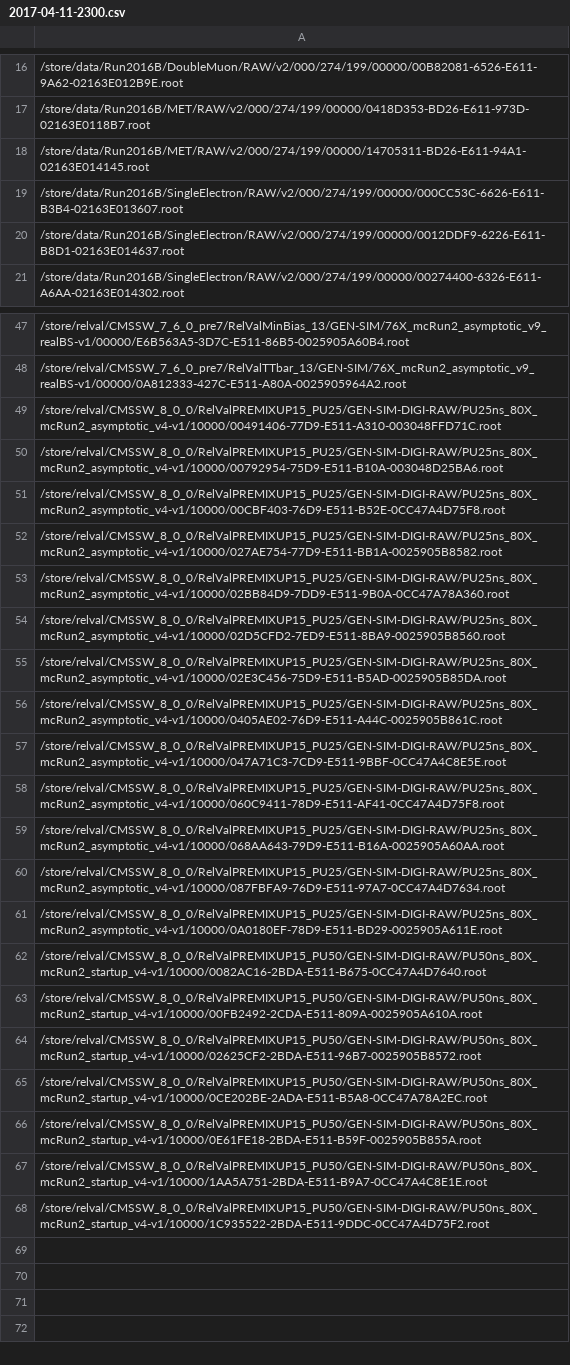
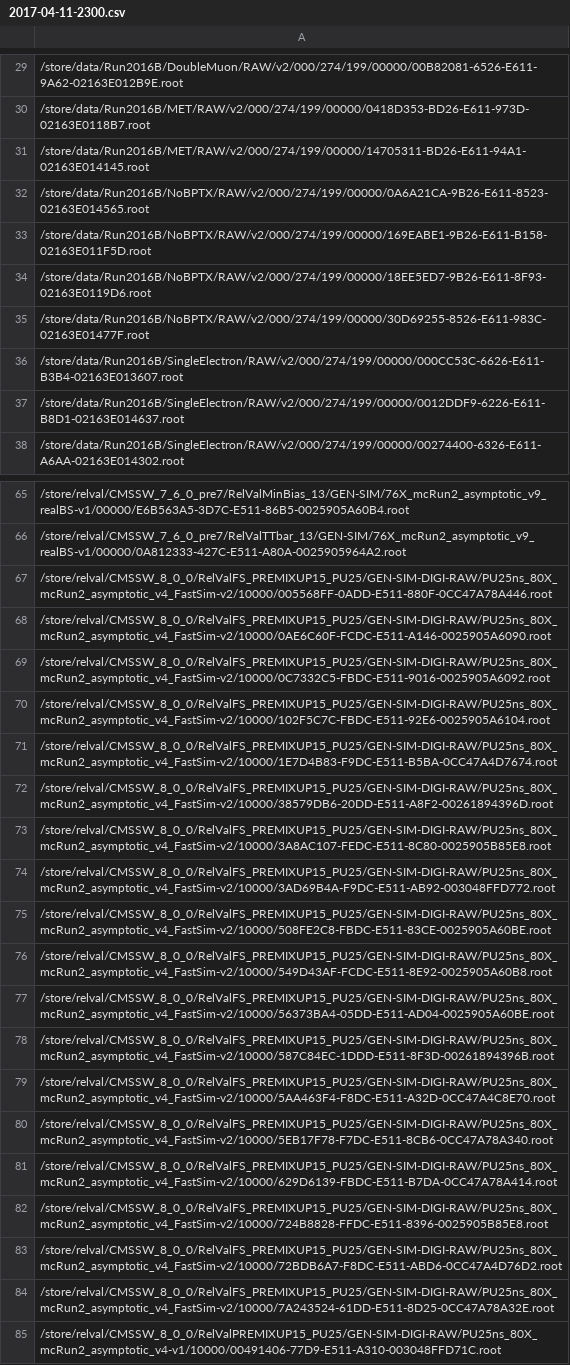
Before and after one commit to kpedro88/cms-sw.github.io, a CSV file: data/inputs/slc6_amd64_gcc530/CMSSW_8_0_THREADED_X/2017-04-11-2300.csv, drawn as a sheet; only a part is shown, gaps mark what is left out; the shorter side is filled out with more unchanged rows; the diff covers the shown part only.

```diff
--- a/data/inputs/slc6_amd64_gcc530/CMSSW_8_0_THREADED_X/2017-04-11-2300.csv
+++ b/data/inputs/slc6_amd64_gcc530/CMSSW_8_0_THREADED_X/2017-04-11-2300.csv
@@ -18,2 +31,6 @@
 /store/data/Run2016B/MET/RAW/v2/000/274/199/00000/14705311-BD26-E611-94A1-02163E014145.root
+/store/data/Run2016B/NoBPTX/RAW/v2/000/274/199/00000/0A6A21CA-9B26-E611-8523-02163E014565.root
+/store/data/Run2016B/NoBPTX/RAW/v2/000/274/199/00000/169EABE1-9B26-E611-B158-02163E011F5D.root
+/store/data/Run2016B/NoBPTX/RAW/v2/000/274/199/00000/18EE5ED7-9B26-E611-8F93-02163E0119D6.root
+/store/data/Run2016B/NoBPTX/RAW/v2/000/274/199/00000/30D69255-8526-E611-983C-02163E01477F.root
 /store/data/Run2016B/SingleElectron/RAW/v2/000/274/199/00000/000CC53C-6626-E611-B3B4-02163E013607.root
@@ -48,2 +66,20 @@
 /store/relval/CMSSW_7_6_0_pre7/RelValTTbar_13/GEN-SIM/76X_mcRun2_asymptotic_v9_realBS-v1/00000/0A812333-427C-E511-A80A-0025905964A2.root
+/store/relval/CMSSW_8_0_0/RelValFS_PREMIXUP15_PU25/GEN-SIM-DIGI-RAW/PU25ns_80X_mcRun2_asymptotic_v4_FastSim-v2/10000/005568FF-0ADD-E511-880F-0CC47A78A446.root
+/store/relval/CMSSW_8_0_0/RelValFS_PREMIXUP15_PU25/GEN-SIM-DIGI-RAW/PU25ns_80X_mcRun2_asymptotic_v4_FastSim-v2/10000/0AE6C60F-FCDC-E511-A146-0025905A6090.root
+/store/relval/CMSSW_8_0_0/RelValFS_PREMIXUP15_PU25/GEN-SIM-DIGI-RAW/PU25ns_80X_mcRun2_asymptotic_v4_FastSim-v2/10000/0C7332C5-FBDC-E511-9016-0025905A6092.root
+/store/relval/CMSSW_8_0_0/RelValFS_PREMIXUP15_PU25/GEN-SIM-DIGI-RAW/PU25ns_80X_mcRun2_asymptotic_v4_FastSim-v2/10000/102F5C7C-FBDC-E511-92E6-0025905A6104.root
+/store/relval/CMSSW_8_0_0/RelValFS_PREMIXUP15_PU25/GEN-SIM-DIGI-RAW/PU25ns_80X_mcRun2_asymptotic_v4_FastSim-v2/10000/1E7D4B83-F9DC-E511-B5BA-0CC47A4D7674.root
+/store/relval/CMSSW_8_0_0/RelValFS_PREMIXUP15_PU25/GEN-SIM-DIGI-RAW/PU25ns_80X_mcRun2_asymptotic_v4_FastSim-v2/10000/38579DB6-20DD-E511-A8F2-00261894396D.root
+/store/relval/CMSSW_8_0_0/RelValFS_PREMIXUP15_PU25/GEN-SIM-DIGI-RAW/PU25ns_80X_mcRun2_asymptotic_v4_FastSim-v2/10000/3A8AC107-FEDC-E511-8C80-0025905B85E8.root
+/store/relval/CMSSW_8_0_0/RelValFS_PREMIXUP15_PU25/GEN-SIM-DIGI-RAW/PU25ns_80X_mcRun2_asymptotic_v4_FastSim-v2/10000/3AD69B4A-F9DC-E511-AB92-003048FFD772.root
+/store/relval/CMSSW_8_0_0/RelValFS_PREMIXUP15_PU25/GEN-SIM-DIGI-RAW/PU25ns_80X_mcRun2_asymptotic_v4_FastSim-v2/10000/508FE2C8-FBDC-E511-83CE-0025905A60BE.root
+/store/relval/CMSSW_8_0_0/RelValFS_PREMIXUP15_PU25/GEN-SIM-DIGI-RAW/PU25ns_80X_mcRun2_asymptotic_v4_FastSim-v2/10000/549D43AF-FCDC-E511-8E92-0025905A60B8.root
+/store/relval/CMSSW_8_0_0/RelValFS_PREMIXUP15_PU25/GEN-SIM-DIGI-RAW/PU25ns_80X_mcRun2_asymptotic_v4_FastSim-v2/10000/56373BA4-05DD-E511-AD04-0025905A60BE.root
+/store/relval/CMSSW_8_0_0/RelValFS_PREMIXUP15_PU25/GEN-SIM-DIGI-RAW/PU25ns_80X_mcRun2_asymptotic_v4_FastSim-v2/10000/587C84EC-1DDD-E511-8F3D-00261894396B.root
+/store/relval/CMSSW_8_0_0/RelValFS_PREMIXUP15_PU25/GEN-SIM-DIGI-RAW/PU25ns_80X_mcRun2_asymptotic_v4_FastSim-v2/10000/5AA463F4-F8DC-E511-A32D-0CC47A4C8E70.root
+/store/relval/CMSSW_8_0_0/RelValFS_PREMIXUP15_PU25/GEN-SIM-DIGI-RAW/PU25ns_80X_mcRun2_asymptotic_v4_FastSim-v2/10000/5EB17F78-F7DC-E511-8CB6-0CC47A78A340.root
+/store/relval/CMSSW_8_0_0/RelValFS_PREMIXUP15_PU25/GEN-SIM-DIGI-RAW/PU25ns_80X_mcRun2_asymptotic_v4_FastSim-v2/10000/629D6139-FBDC-E511-B7DA-0CC47A78A414.root
+/store/relval/CMSSW_8_0_0/RelValFS_PREMIXUP15_PU25/GEN-SIM-DIGI-RAW/PU25ns_80X_mcRun2_asymptotic_v4_FastSim-v2/10000/724B8828-FFDC-E511-8396-0025905B85E8.root
+/store/relval/CMSSW_8_0_0/RelValFS_PREMIXUP15_PU25/GEN-SIM-DIGI-RAW/PU25ns_80X_mcRun2_asymptotic_v4_FastSim-v2/10000/72BDB6A7-F8DC-E511-ABD6-0CC47A4D76D2.root
+/store/relval/CMSSW_8_0_0/RelValFS_PREMIXUP15_PU25/GEN-SIM-DIGI-RAW/PU25ns_80X_mcRun2_asymptotic_v4_FastSim-v2/10000/7A243524-61DD-E511-8D25-0CC47A78A32E.root
 /store/relval/CMSSW_8_0_0/RelValPREMIXUP15_PU25/GEN-SIM-DIGI-RAW/PU25ns_80X_mcRun2_asymptotic_v4-v1/10000/00491406-77D9-E511-A310-003048FFD71C.root
```
Also changed, not shown: 14 added rows elsewhere in this file, data/inputs/slc6_amd64_gcc530/CMSSW_9_1_X/2017-04-11-2300.csv, data/inputs/slc7_aarch64_gcc530/CMSSW_9_1_X/2017-04-11-2300.csv, 46 other files.
